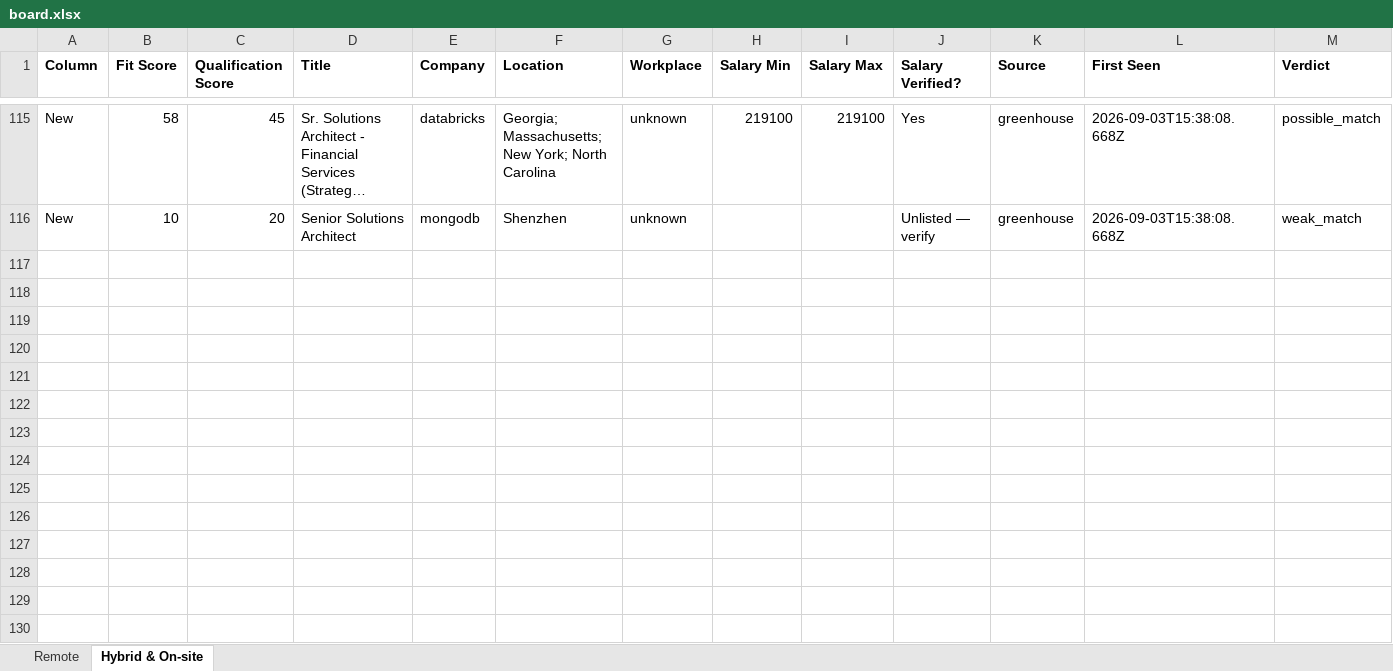
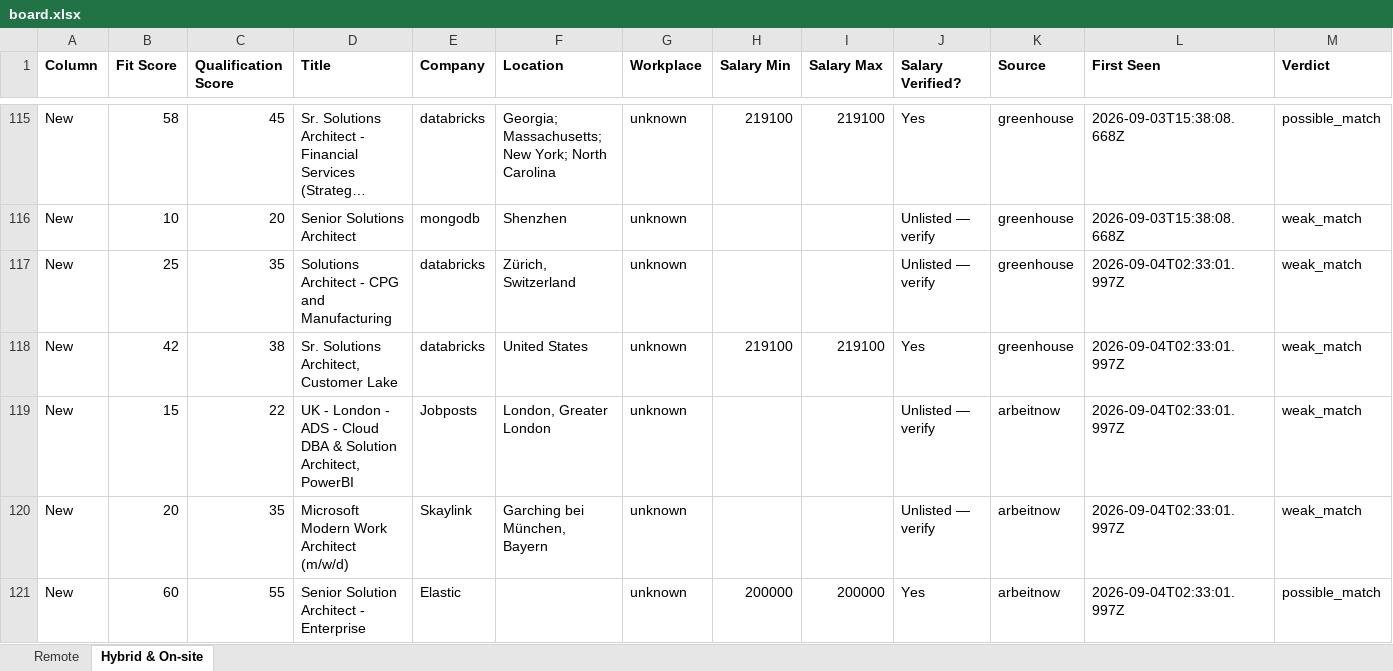
Before and after one commit to naijadamus/goodfela.com, an Excel workbook: hunt/board.xlsx, sheet Hybrid & On-site, drawn as a sheet; only a part is shown, gaps mark what is left out; long unchanged cells end in …; values as stored, in another font and other column widths than the file's, no borders; rows hold the shown columns only; the diff names each change by its address in the sheet, - before the commit and + after, or states it on an @@ line.

```diff
--- a/hunt/board.xlsx (sheet Hybrid & On-site)
+++ b/hunt/board.xlsx (sheet Hybrid & On-site)
+row 117: New | 25 | 35 | Solutions Architect - CPG and Manufacturing | databricks | Zürich, Switzerland | unknown |  |  | Unlisted — verify | greenhouse | 2026-09-04T02:33:01.997Z | weak_match
+row 118: New | 42 | 38 | Sr. Solutions Architect, Customer Lake | databricks | United States | unknown | 219100 | 219100 | Yes | greenhouse | 2026-09-04T02:33:01.997Z | weak_match
+row 119: New | 15 | 22 | UK - London - ADS - Cloud DBA & Solution Architect, PowerBI | Jobposts | London, Greater London | unknown |  |  | Unlisted — verify | arbeitnow | 2026-09-04T02:33:01.997Z | weak_match
+row 120: New | 20 | 35 | Microsoft Modern Work Architect (m/w/d) | Skaylink | Garching bei München, Bayern | unknown |  |  | Unlisted — verify | arbeitnow | 2026-09-04T02:33:01.997Z | weak_match
+row 121: New | 60 | 55 | Senior Solution Architect - Enterprise | Elastic |  | unknown | 200000 | 200000 | Yes | arbeitnow | 2026-09-04T02:33:01.997Z | possible_match
```
Also changed, not shown: sheet Remote, 1 other file.
